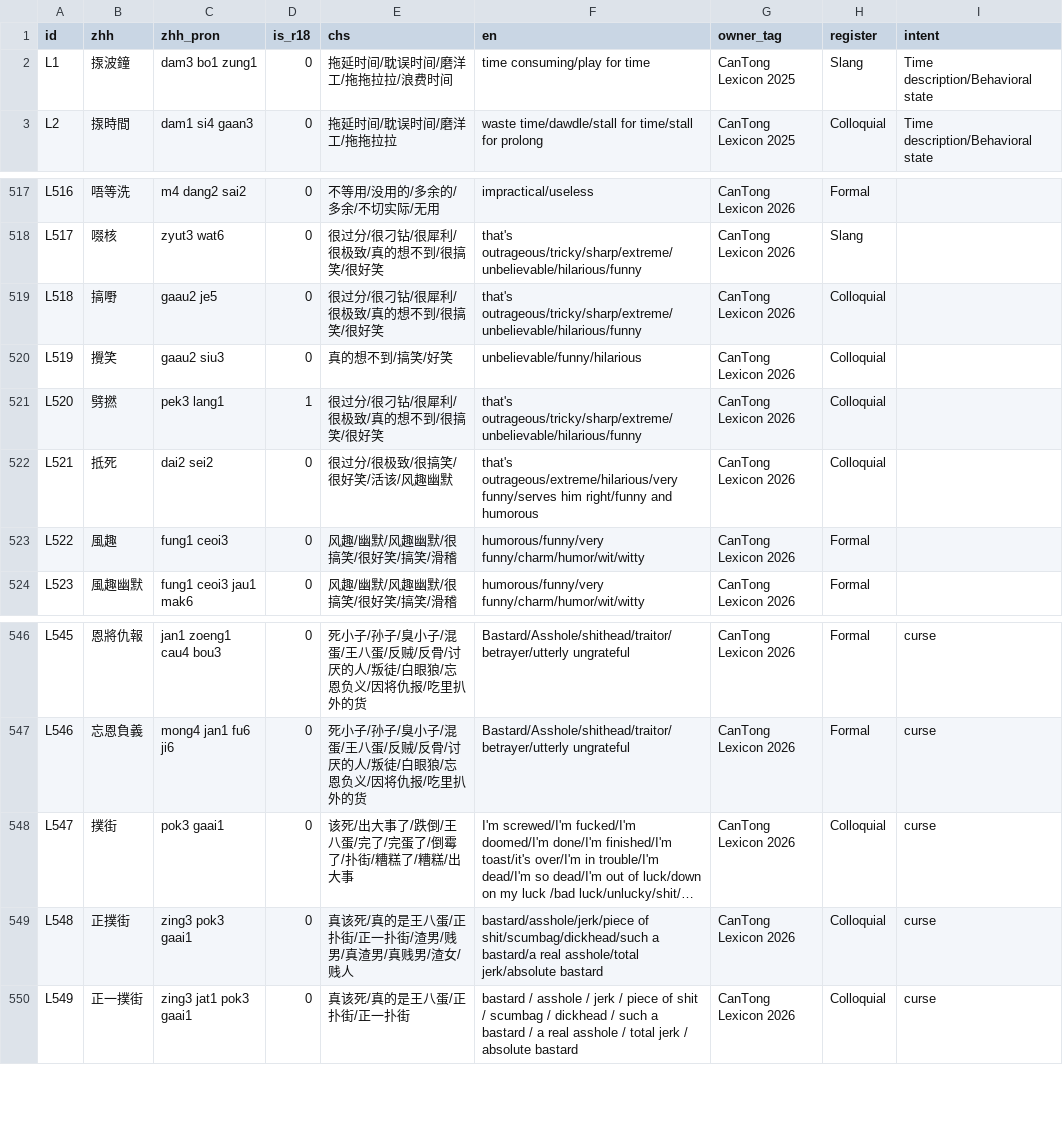
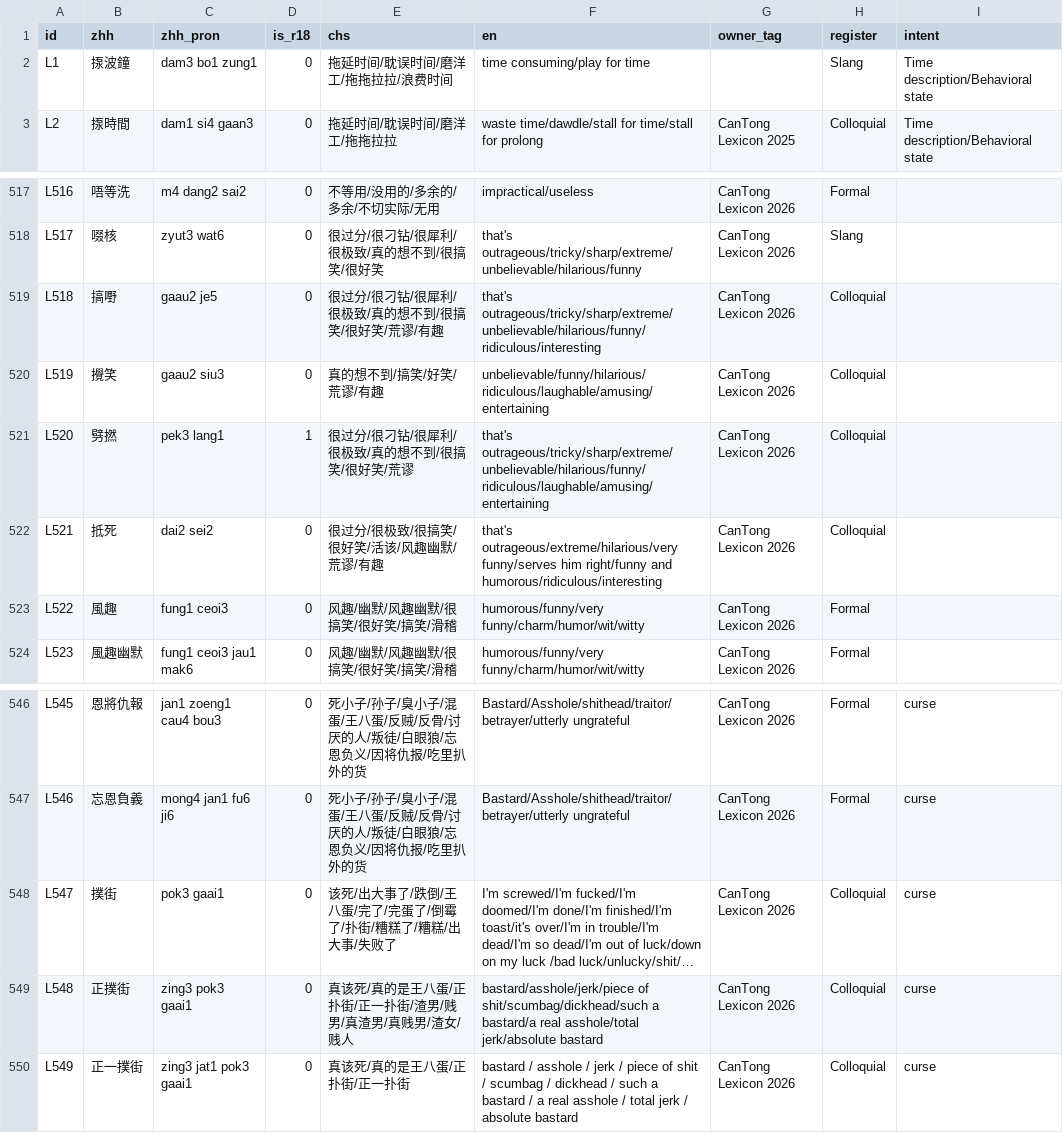
Before and after one commit to Joker9405/can-tongv2, a CSV file: public/lexeme.csv, drawn as a sheet; only a part is shown, gaps mark what is left out; long unchanged cells end in …; the diff covers the shown part only; the diff names each change by its address in the sheet, - before the commit and + after, or states it on an @@ line.

```diff
--- a/public/lexeme.csv
+++ b/public/lexeme.csv
-G2 (owner_tag): CanTong Lexicon 2025
+G2 (owner_tag): (empty)
-E519 (chs): 很过分/很刁钻/很犀利/很极致/真的想不到/很搞笑/很好笑
+E519 (chs): 很过分/很刁钻/很犀利/很极致/真的想不到/很搞笑/很好笑/荒谬/有趣
-F519 (en): that's outrageous/tricky/sharp/extreme/unbelievable/hilarious/funny
+F519 (en): that's outrageous/tricky/sharp/extreme/unbelievable/hilarious/funny/ridiculous/interesting
-E520 (chs): 真的想不到/搞笑/好笑
+E520 (chs): 真的想不到/搞笑/好笑/荒谬/有趣
-F520 (en): unbelievable/funny/hilarious
+F520 (en): unbelievable/funny/hilarious/ridiculous/laughable/amusing/entertaining
-E521 (chs): 很过分/很刁钻/很犀利/很极致/真的想不到/很搞笑/很好笑
+E521 (chs): 很过分/很刁钻/很犀利/很极致/真的想不到/很搞笑/很好笑/荒谬
-F521 (en): that's outrageous/tricky/sharp/extreme/unbelievable/hilarious/funny
+F521 (en): that's outrageous/tricky/sharp/extreme/unbelievable/hilarious/funny/ridiculous/laughable/amusing/entertaining
-E522 (chs): 很过分/很极致/很搞笑/很好笑/活该/风趣幽默
+E522 (chs): 很过分/很极致/很搞笑/很好笑/活该/风趣幽默/荒谬/有趣
-F522 (en): …right/funny and humorous
+F522 (en): …right/funny and humorous/ridiculous/interesting
-E548 (chs): 该死/出大事了/跌倒/王八蛋/完了/完蛋了/倒霉了/扑街/糟糕了/糟糕/出大事
+E548 (chs): 该死/出大事了/跌倒/王八蛋/完了/完蛋了/倒霉了/扑街/糟糕了/糟糕/出大事/失败了
```
Also changed, not shown: 22 added rows and 2 edited cells elsewhere in this file.
